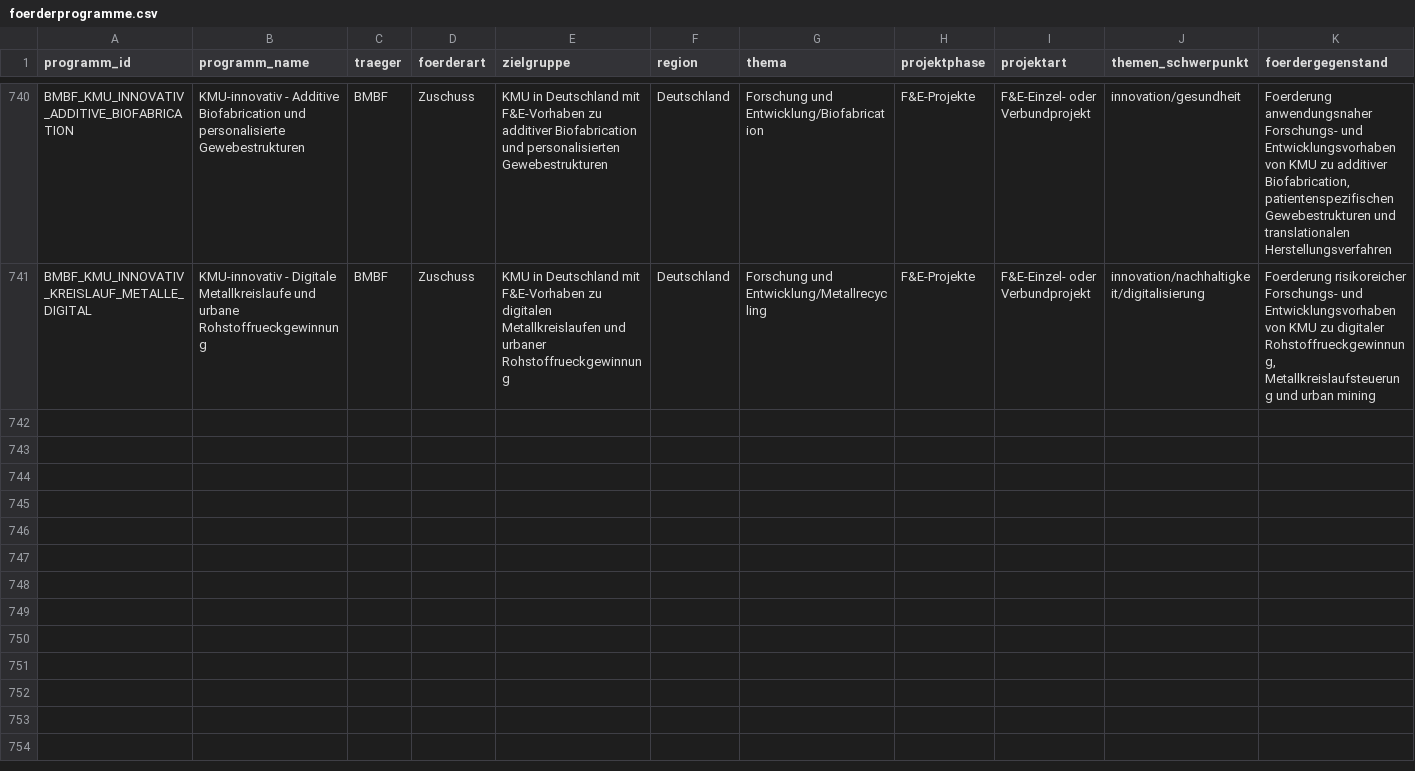
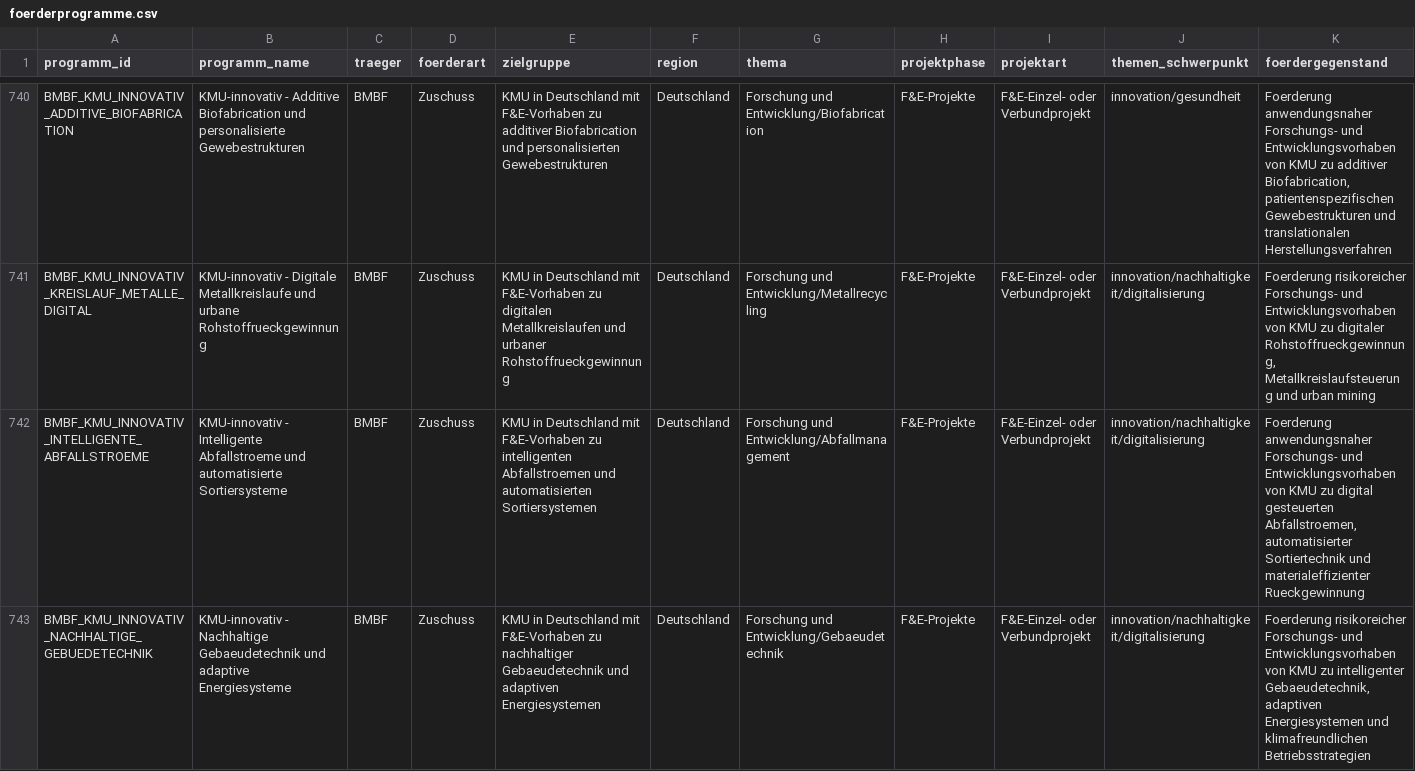
Before and after one commit to weissio/foerdermittel-navigator, a CSV file: data/foerderprogramme.csv, drawn as a sheet; only a part is shown, gaps mark what is left out; rows hold the shown columns only; the diff names each change by its address in the sheet, - before the commit and + after, or states it on an @@ line.

Commit message:
data: bmbf kmu-innovativ smart waste streams+building tech +2

```diff
--- a/data/foerderprogramme.csv
+++ b/data/foerderprogramme.csv
+row 742: BMBF_KMU_INNOVATIV_INTELLIGENTE_ABFALLSTROEME | KMU-innovativ - Intelligente Abfallstroeme und automatisierte Sortiersysteme | BMBF | Zuschuss | KMU in Deutschland mit F&E-Vorhaben zu intelligenten Abfallstroemen und automatisierten Sortiersystemen | Deutschland | Forschung und Entwicklung/Abfallmanagement | F&E-Projekte | F&E-Einzel- oder Verbundprojekt | innovation/nachhaltigkeit/digitalisierung | Foerderung anwendungsnaher Forschungs- und Entwicklungsvorhaben von KMU zu digital gesteuerten Abfallstroemen, automatisierter Sortiertechnik und materialeffizienter Rueckgewinnung
+row 743: BMBF_KMU_INNOVATIV_NACHHALTIGE_GEBUEDETECHNIK | KMU-innovativ - Nachhaltige Gebaeudetechnik und adaptive Energiesysteme | BMBF | Zuschuss | KMU in Deutschland mit F&E-Vorhaben zu nachhaltiger Gebaeudetechnik und adaptiven Energiesystemen | Deutschland | Forschung und Entwicklung/Gebaeudetechnik | F&E-Projekte | F&E-Einzel- oder Verbundprojekt | innovation/nachhaltigkeit/digitalisierung | Foerderung risikoreicher Forschungs- und Entwicklungsvorhaben von KMU zu intelligenter Gebaeudetechnik, adaptiven Energiesystemen und klimafreundlichen Betriebsstrategien
```
Also changed, not shown: 5 other files.
